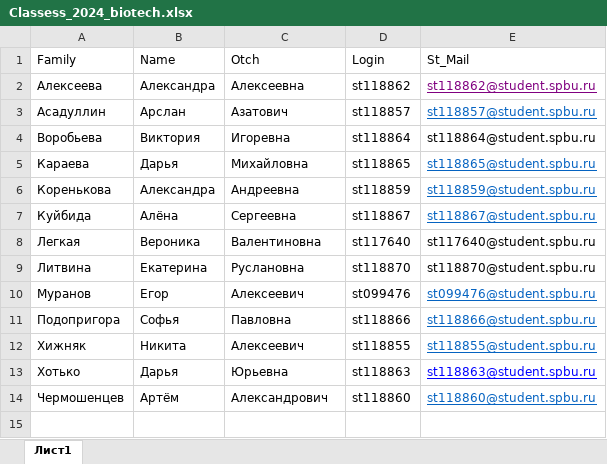
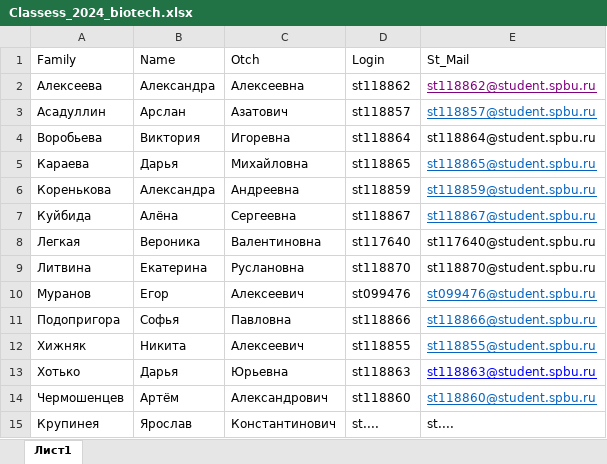
Before and after one commit to polydora/General-ecology, an Excel workbook: data/Classess_2024_biotech.xlsx, sheet Лист1, drawn as a sheet; values as stored, in another font and other column widths than the file's, no borders; the diff names each change by its address in the sheet, - before the commit and + after, or states it on an @@ line.

```diff
--- a/data/Classess_2024_biotech.xlsx (sheet Лист1)
+++ b/data/Classess_2024_biotech.xlsx (sheet Лист1)
+row 15: Крупинея | Ярослав | Константинович | st.... | st....
```
Also changed, not shown: 4 other files.
